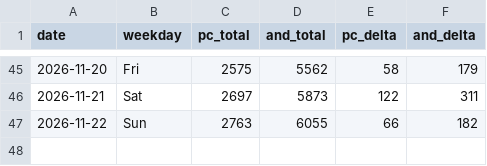
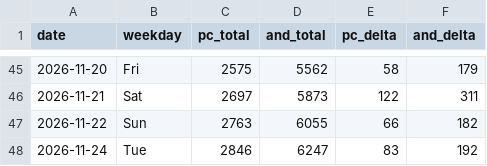
Before and after one commit to allday-lib/wm-dist, a CSV file: stats/counter-log.csv, drawn as a sheet; only a part is shown, gaps mark what is left out; the diff names each change by its address in the sheet, - before the commit and + after, or states it on an @@ line.

```diff
--- a/stats/counter-log.csv
+++ b/stats/counter-log.csv
+row 48: 2026-11-24 | Tue | 2846 | 6247 | 83 | 192
```
